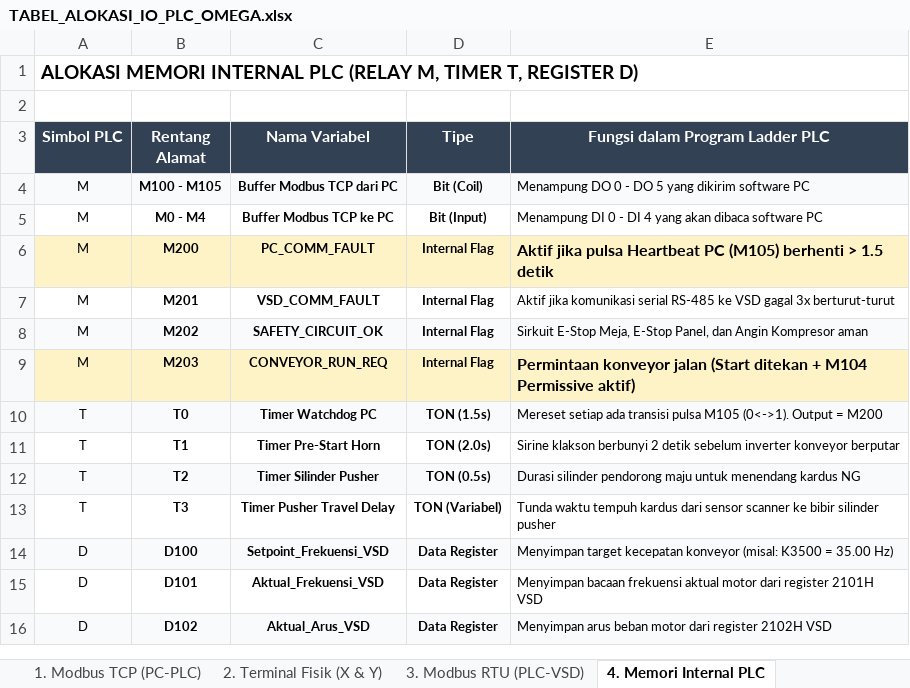
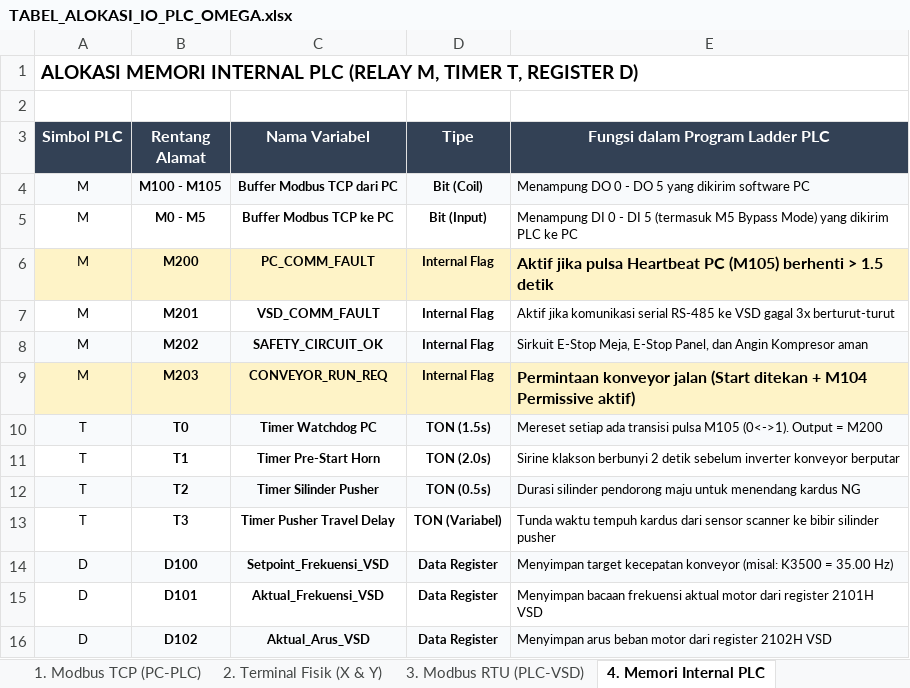
Before and after one commit to wldn-git/omega_print, an Excel workbook: TABEL_ALOKASI_IO_PLC_OMEGA.xlsx, sheet 4. Memori Internal PLC, drawn as a sheet; values as stored, in another font and other column widths than the file's, no borders; the diff names each change by its address in the sheet, - before the commit and + after, or states it on an @@ line.

Commit message:
docs: update TABEL_ALOKASI_IO_PLC_OMEGA.xlsx with DI 5 panel bypass mapping

```diff
--- a/TABEL_ALOKASI_IO_PLC_OMEGA.xlsx (sheet 4. Memori Internal PLC)
+++ b/TABEL_ALOKASI_IO_PLC_OMEGA.xlsx (sheet 4. Memori Internal PLC)
-B5 (Rentang Alamat): M0 - M4
+B5 (Rentang Alamat): M0 - M5
-E5 (Fungsi dalam Program Ladder PLC): …- DI 4 yang akan dibaca software PC
+E5 (Fungsi dalam Program Ladder PLC): …- DI 5 (termasuk M5 Bypass Mode) yang dikirim PLC ke PC
```
Also changed, not shown: sheet 1. Modbus TCP (PC-PLC).
